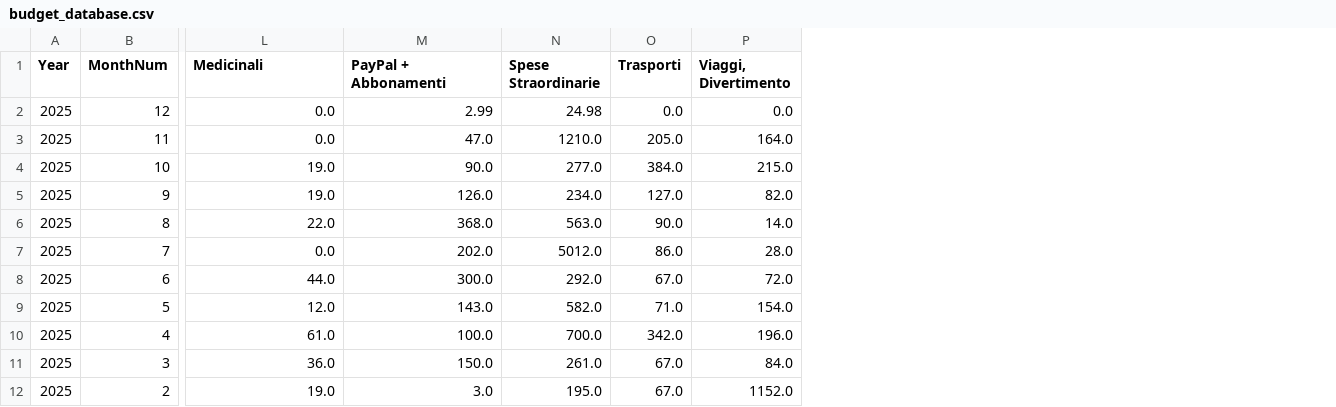
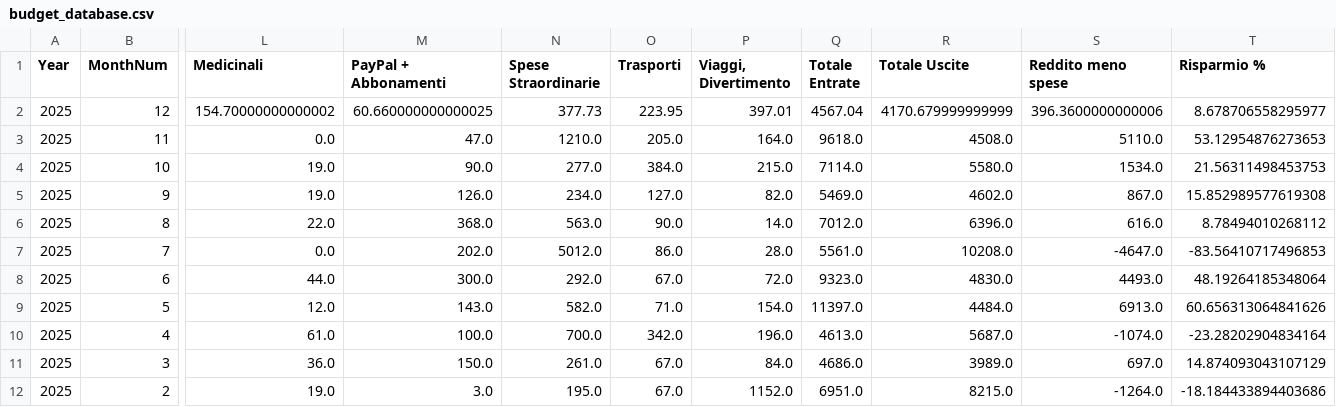
Before and after one commit to giuseppedavidde/StreamLitPrj, a CSV file: Budget_App/budget_database.csv, drawn as a sheet; only a part is shown, gaps mark what is left out; removed rows and columns are numbered as before the commit, all else as after; rows hold the shown columns only; the diff names each change by its address in the sheet, - before the commit and + after, or states it on an @@ line.

Commit message:
Update from Budget App Dashboard

```diff
--- a/Budget_App/budget_database.csv
+++ b/Budget_App/budget_database.csv
+column Q (Totale Entrate), rows 3-12: 9618.0 | 7114.0 | 5469.0 | 7012.0 | 5561.0 | 9323.0 | 11397.0 | 4613.0 | 4686.0 | 6951.0
+column R (Totale Uscite), rows 3-12: 4508.0 | 5580.0 | 4602.0 | 6396.0 | 10208.0 | 4830.0 | 4484.0 | 5687.0 | 3989.0 | 8215.0
+column S (Reddito meno spese), rows 3-12: 5110.0 | 1534.0 | 867.0 | 616.0 | -4647.0 | 4493.0 | 6913.0 | -1074.0 | 697.0 | -1264.0
+column T (Risparmio %), rows 3-12: 53.12954876273653 | 21.56311498453753 | 15.852989577619308 | 8.78494010268112 | -83.56410717496853 | 48.19264185348064 | 60.656313064841626 | -23.28202904834164 | 14.874093043107129 | -18.184433894403686
-row 2: 2025 | 12 | 0.0 | 2.99 | 24.98 | 0.0 | 0.0
+row 2: 2025 | 12 | 154.70000000000002 | 60.660000000000025 | 377.73 | 223.95 | 397.01 | 4567.04 | 4170.679999999999 | 396.3600000000006 | 8.678706558295977
```
